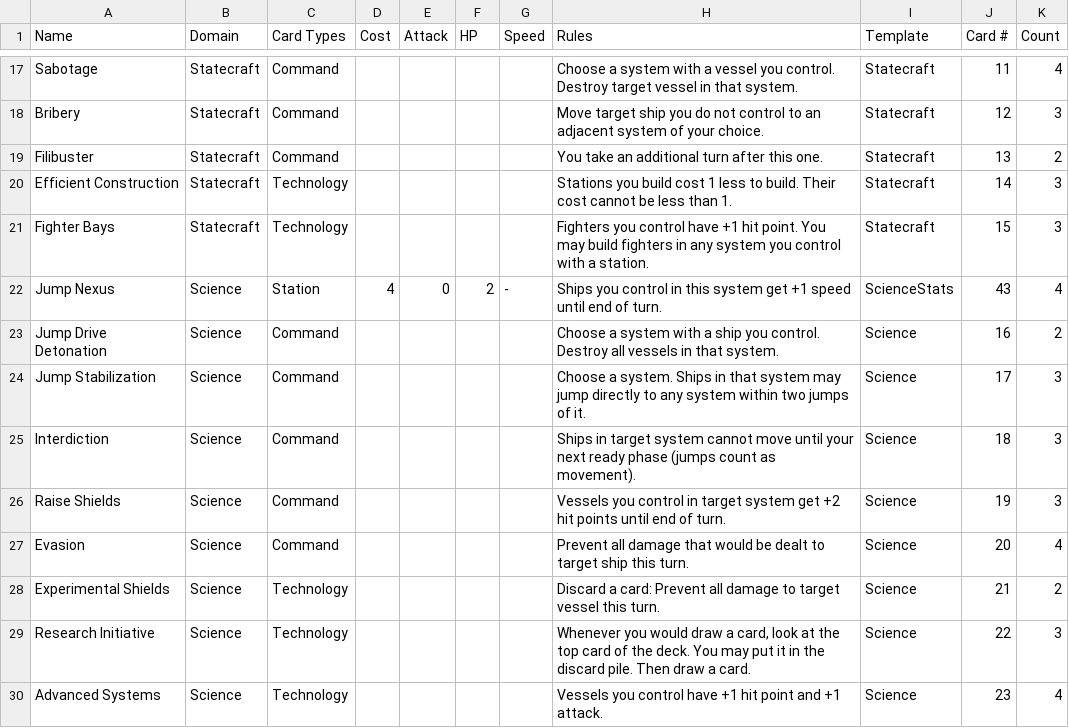
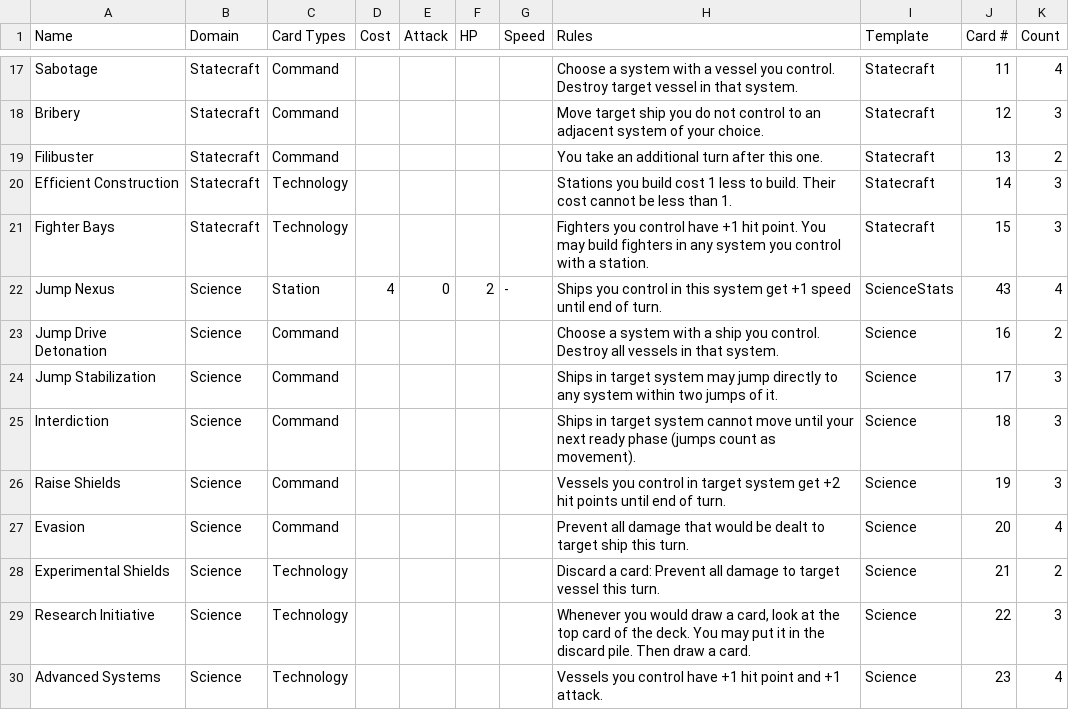
Before and after one commit to lindsaykwardell/starcomgame.com, a CSV file: cardlist-main.csv, drawn as a sheet; only a part is shown, gaps mark what is left out.

Commit message:
Update wording on jump stabilization to target a system.

```diff
--- a/cardlist-main.csv
+++ b/cardlist-main.csv
@@ -23,3 +23,3 @@ Jump Nexus,Science,Station,4,0,2,-,Ships you control in this system get +1 speed
 Jump Drive Detonation,Science,Command,,,,,Choose a system with a ship you control. Destroy all vessels in that system.,Science,16,2
-Jump Stabilization,Science,Command,,,,,Choose a system. Ships in that system may jump directly to any system within two jumps of it.,Science,17,3
+Jump Stabilization,Science,Command,,,,,Ships in target system may jump directly to any system within two jumps of it.,Science,17,3
 Interdiction,Science,Command,,,,,Ships in target system cannot move until your next ready phase (jumps count as movement).,Science,18,3
```
Also changed, not shown: public/cards/cardlist-main.csv, 3 other files.
